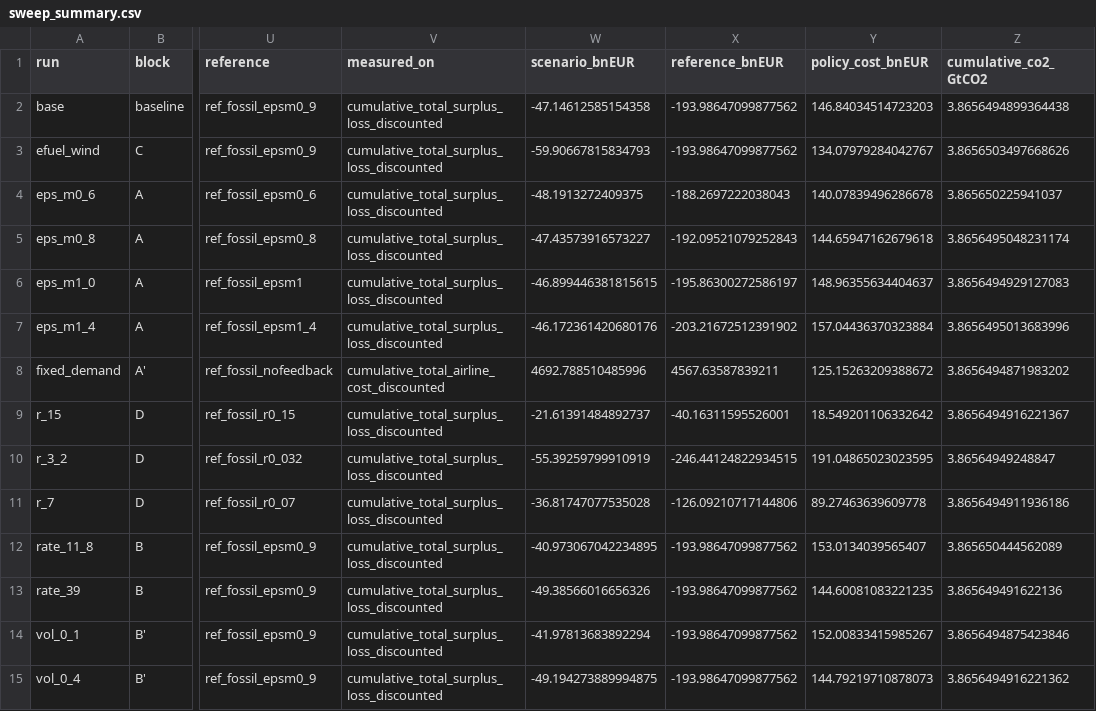
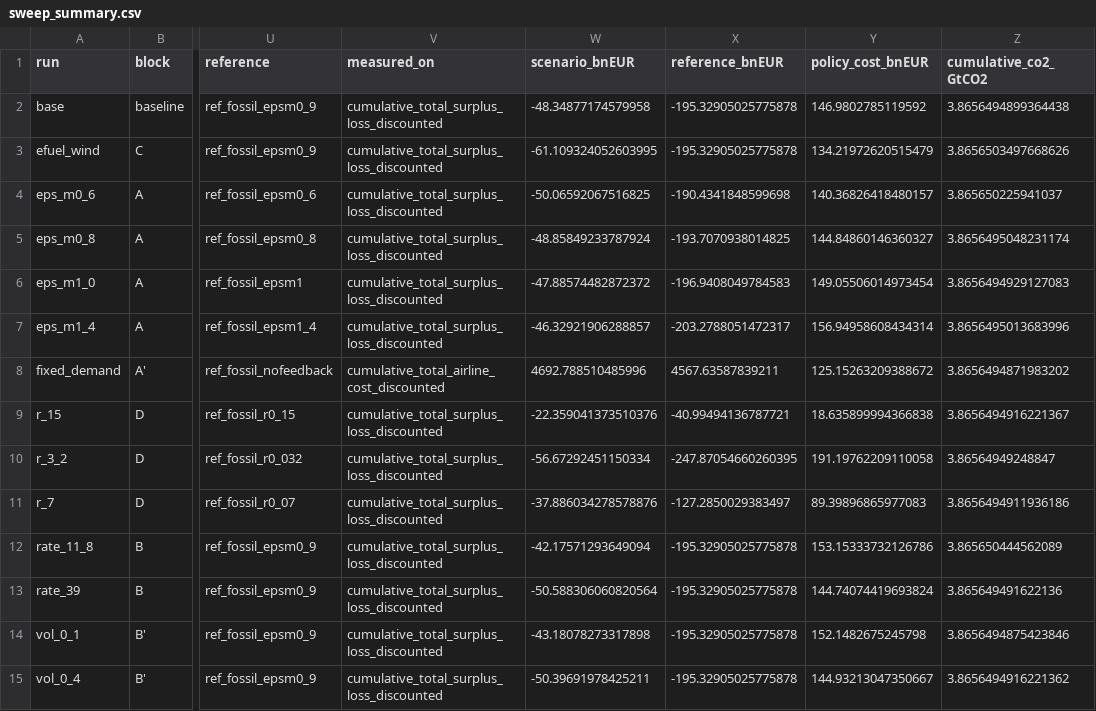
Before and after one commit to AeroMAPS/AeroMAPS, a CSV file: aeromaps/notebooks/publications/optimisation/runs/sweep_summary.csv, drawn as a sheet; only a part is shown, gaps mark what is left out; the diff names each change by its address in the sheet, - before the commit and + after, or states it on an @@ line.

```diff
--- a/aeromaps/notebooks/publications/optimisation/runs/sweep_summary.csv
+++ b/aeromaps/notebooks/publications/optimisation/runs/sweep_summary.csv
-W2 (scenario_bnEUR): -47.14612585154358
+W2 (scenario_bnEUR): -48.34877174579958
-X2:X3 (reference_bnEUR): -193.98647099877562
+X2:X3 (reference_bnEUR): -195.32905025775878
-Y2 (policy_cost_bnEUR): 146.84034514723203
+Y2 (policy_cost_bnEUR): 146.9802785119592
-W3 (scenario_bnEUR): -59.90667815834793
+W3 (scenario_bnEUR): -61.109324052603995
-Y3 (policy_cost_bnEUR): 134.07979284042767
+Y3 (policy_cost_bnEUR): 134.21972620515479
-W4 (scenario_bnEUR): -48.1913272409375
+W4 (scenario_bnEUR): -50.06592067516825
-X4 (reference_bnEUR): -188.2697222038043
+X4 (reference_bnEUR): -190.4341848599698
-Y4 (policy_cost_bnEUR): 140.07839496286678
+Y4 (policy_cost_bnEUR): 140.36826418480157
-W5 (scenario_bnEUR): -47.43573916573227
+W5 (scenario_bnEUR): -48.85849233787924
-X5 (reference_bnEUR): -192.09521079252843
+X5 (reference_bnEUR): -193.7070938014825
-Y5 (policy_cost_bnEUR): 144.65947162679618
+Y5 (policy_cost_bnEUR): 144.84860146360327
-W6 (scenario_bnEUR): -46.899446381815615
+W6 (scenario_bnEUR): -47.88574482872372
-X6 (reference_bnEUR): -195.86300272586197
+X6 (reference_bnEUR): -196.9408049784583
-Y6 (policy_cost_bnEUR): 148.96355634404637
+Y6 (policy_cost_bnEUR): 149.05506014973454
-W7 (scenario_bnEUR): -46.172361420680176
+W7 (scenario_bnEUR): -46.32921906288857
-X7 (reference_bnEUR): -203.21672512391902
+X7 (reference_bnEUR): -203.2788051472317
-Y7 (policy_cost_bnEUR): 157.04436370323884
+Y7 (policy_cost_bnEUR): 156.94958608434314
-W9 (scenario_bnEUR): -21.61391484892737
+W9 (scenario_bnEUR): -22.359041373510376
-X9 (reference_bnEUR): -40.16311595526001
+X9 (reference_bnEUR): -40.99494136787721
-Y9 (policy_cost_bnEUR): 18.549201106332642
+Y9 (policy_cost_bnEUR): 18.635899994366838
-W10 (scenario_bnEUR): -55.39259799910919
+W10 (scenario_bnEUR): -56.67292451150334
-X10 (reference_bnEUR): -246.44124822934515
+X10 (reference_bnEUR): -247.87054660260395
-Y10 (policy_cost_bnEUR): 191.04865023023595
+Y10 (policy_cost_bnEUR): 191.19762209110058
-W11 (scenario_bnEUR): -36.81747077535028
+W11 (scenario_bnEUR): -37.886034278578876
-X11 (reference_bnEUR): -126.09210717144806
+X11 (reference_bnEUR): -127.2850029383497
-Y11 (policy_cost_bnEUR): 89.27463639609778
+Y11 (policy_cost_bnEUR): 89.39896865977083
-W12 (scenario_bnEUR): -40.973067042234895
+W12 (scenario_bnEUR): -42.17571293649094
-X12:X15 (reference_bnEUR): -193.98647099877562
+X12:X15 (reference_bnEUR): -195.32905025775878
-Y12 (policy_cost_bnEUR): 153.0134039565407
+Y12 (policy_cost_bnEUR): 153.15333732126786
-W13 (scenario_bnEUR): -49.38566016656326
+W13 (scenario_bnEUR): -50.588306060820564
-Y13 (policy_cost_bnEUR): 144.60081083221235
+Y13 (policy_cost_bnEUR): 144.74074419693824
-W14 (scenario_bnEUR): -41.97813683892294
+W14 (scenario_bnEUR): -43.18078273317898
-Y14 (policy_cost_bnEUR): 152.00833415985267
+Y14 (policy_cost_bnEUR): 152.1482675245798
-W15 (scenario_bnEUR): -49.194273889994875
+W15 (scenario_bnEUR): -50.39691978425211
-Y15 (policy_cost_bnEUR): 144.79219710878073
+Y15 (policy_cost_bnEUR): 144.93213047350667
```
Also changed, not shown: aeromaps/notebooks/publications/optimisation/dataset/variables.csv, aeromaps/notebooks/publications/optimisation/runs/sweep_by_year.csv, 7 other files.
